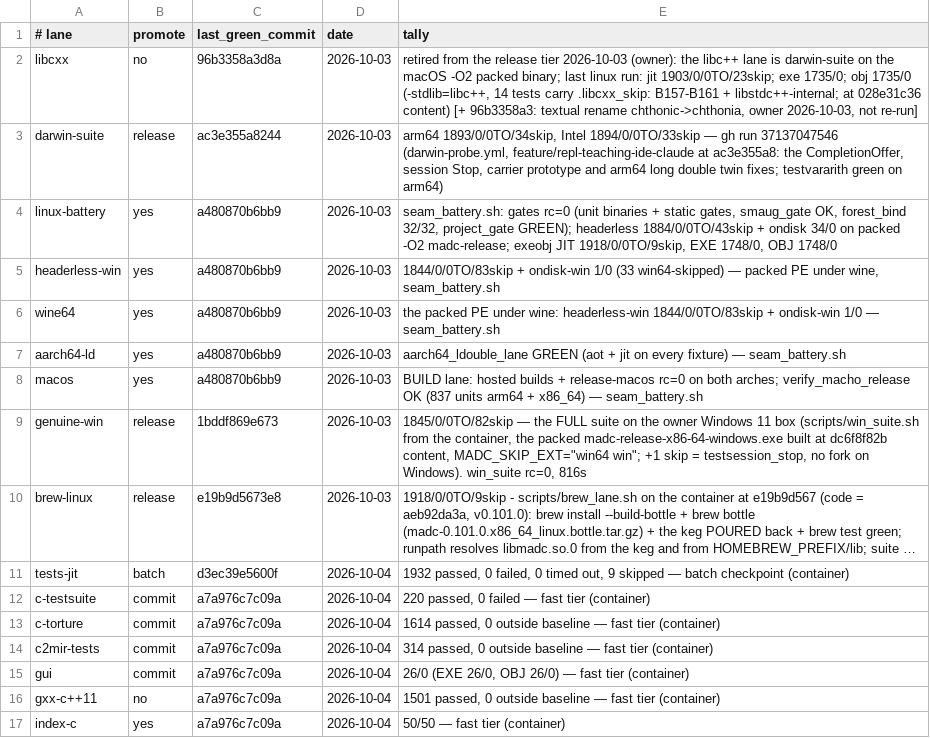
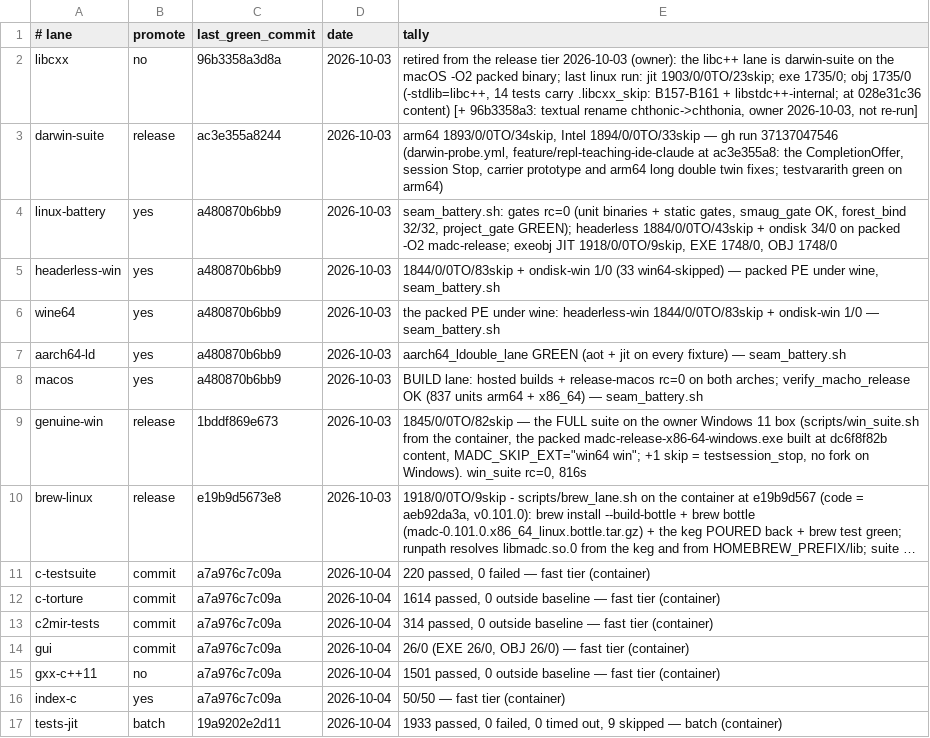
Before and after one commit to derekbsnider/madc, a TSV file: docs/lane-status.tsv, drawn as a sheet; long unchanged cells end in …; removed rows and columns are numbered as before the commit, all else as after; the diff names each change by its address in the sheet, - before the commit and + after, or states it on an @@ line.

```diff
--- a/docs/lane-status.tsv
+++ b/docs/lane-status.tsv
-row 11: tests-jit | batch | d3ec39e5600f | 2026-10-04 | 1932 passed, 0 failed, 0 timed out, 9 skipped — batch checkpoint (container)
+row 17: tests-jit | batch | 19a9202e2d11 | 2026-10-04 | 1933 passed, 0 failed, 0 timed out, 9 skipped — batch (container)
```
